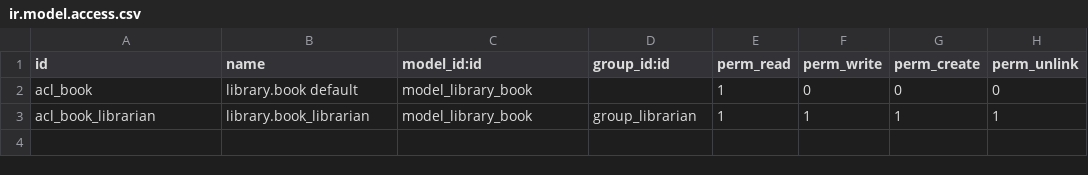
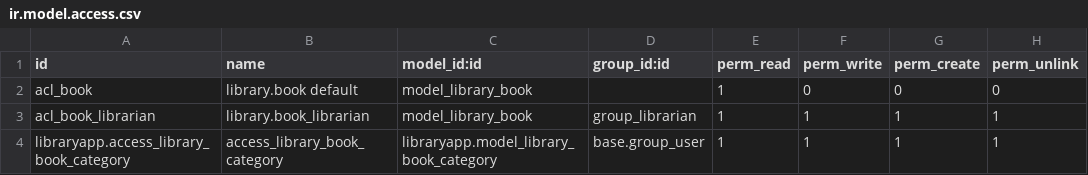
Before and after one commit to RaoulFeze/libraryapp, a CSV file: security/ir.model.access.csv, drawn as a sheet.

```diff
--- a/security/ir.model.access.csv
+++ b/security/ir.model.access.csv
@@ -3 +3,2 @@ acl_book,library.book default,model_library_book,,1,0,0,0
 acl_book_librarian,library.book_librarian,model_library_book,group_librarian,1,1,1,1
+libraryapp.access_library_book_category,access_library_book_category,libraryapp.model_library_book_category,base.group_user,1,1,1,1
```
Also changed, not shown: 6 other files.
